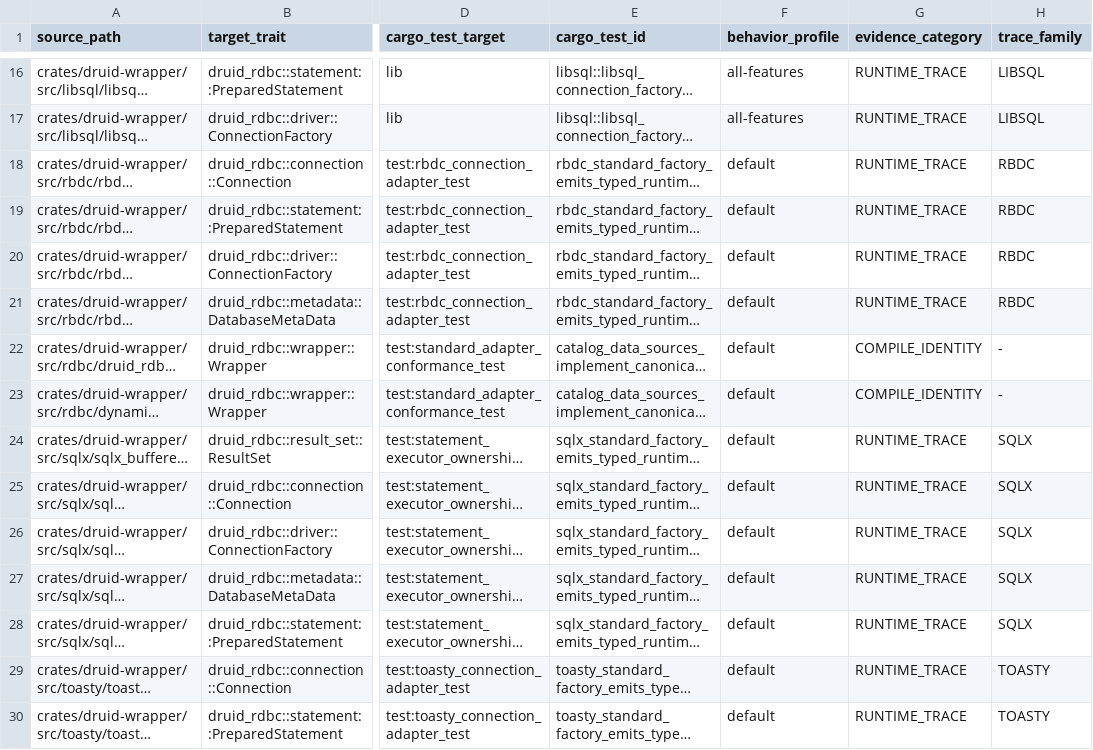
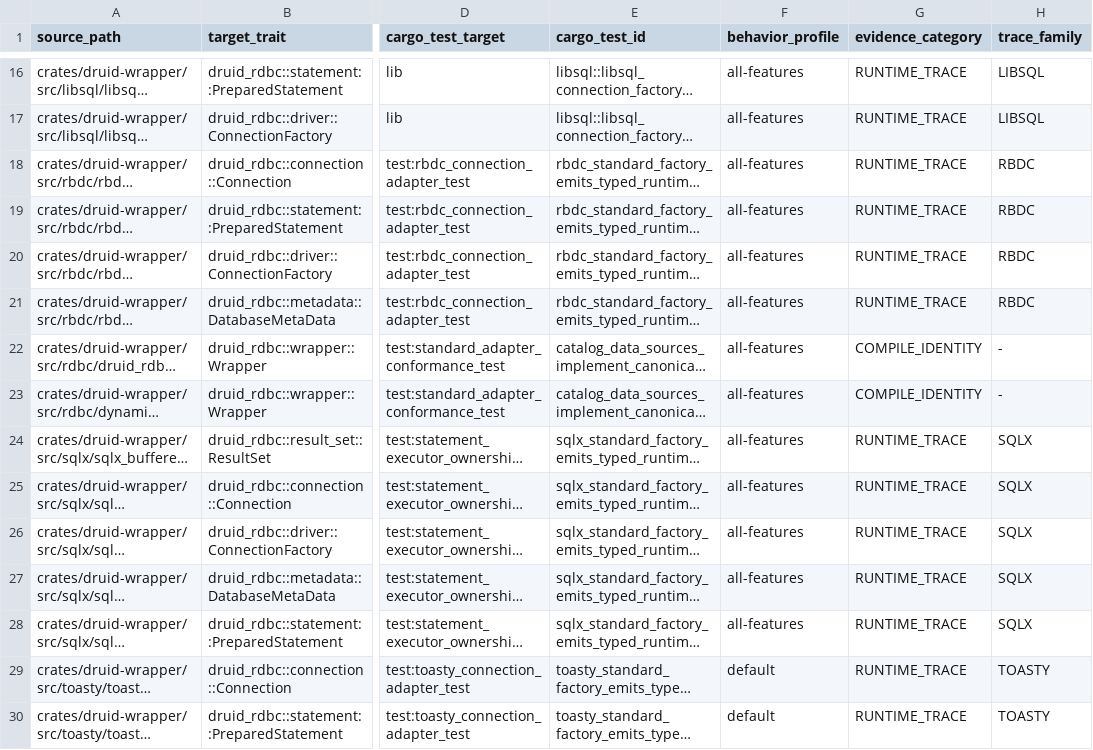
Before and after one commit to easy-4-rust/druid-rust, a TSV file: docs/verification/rdbc-first/rdbc-adapter-runtime-traces.tsv, drawn as a sheet; only a part is shown, gaps mark what is left out; long unchanged cells end in …; the diff names each change by its address in the sheet, - before the commit and + after, or states it on an @@ line.

```diff
--- a/docs/verification/rdbc-first/rdbc-adapter-runtime-traces.tsv
+++ b/docs/verification/rdbc-first/rdbc-adapter-runtime-traces.tsv
-F18:F28 (behavior_profile): default
+F18:F28 (behavior_profile): all-features
```
Also changed, not shown: docs/verification/rdbc-first/task6-compiler-identity-migration.tsv, 6 other files.
